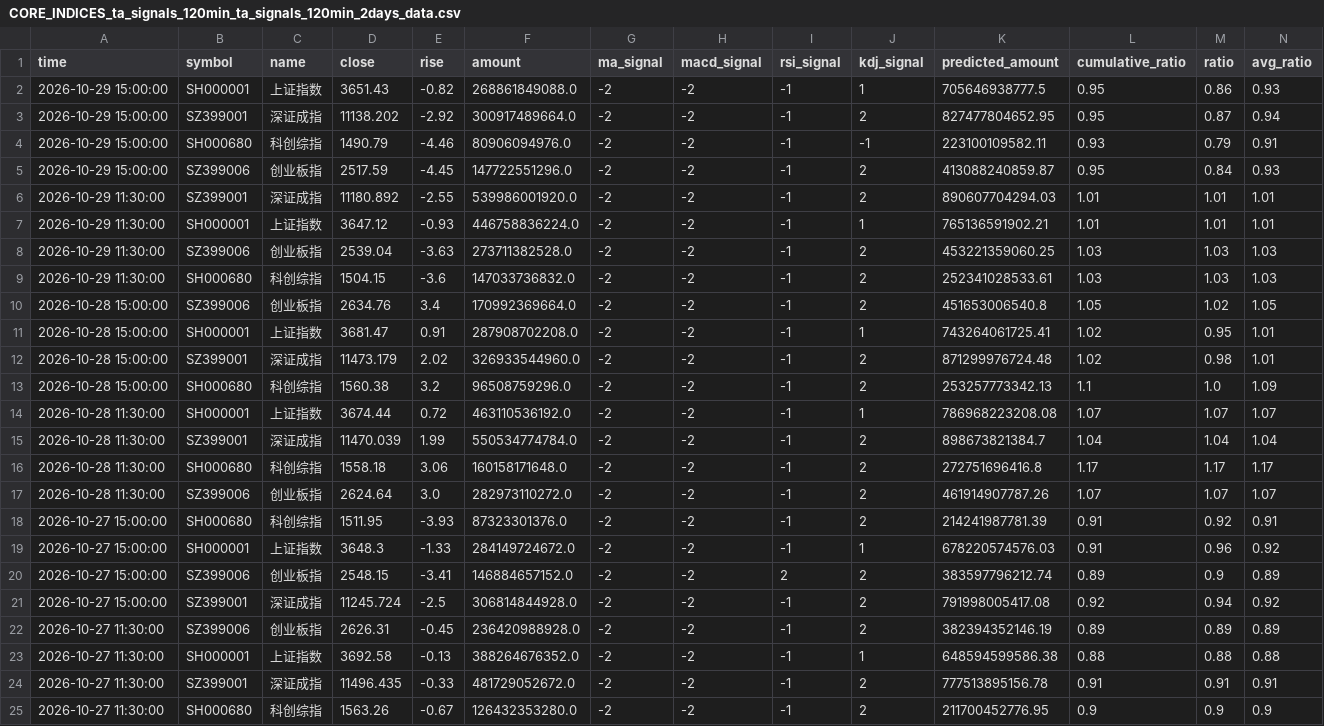
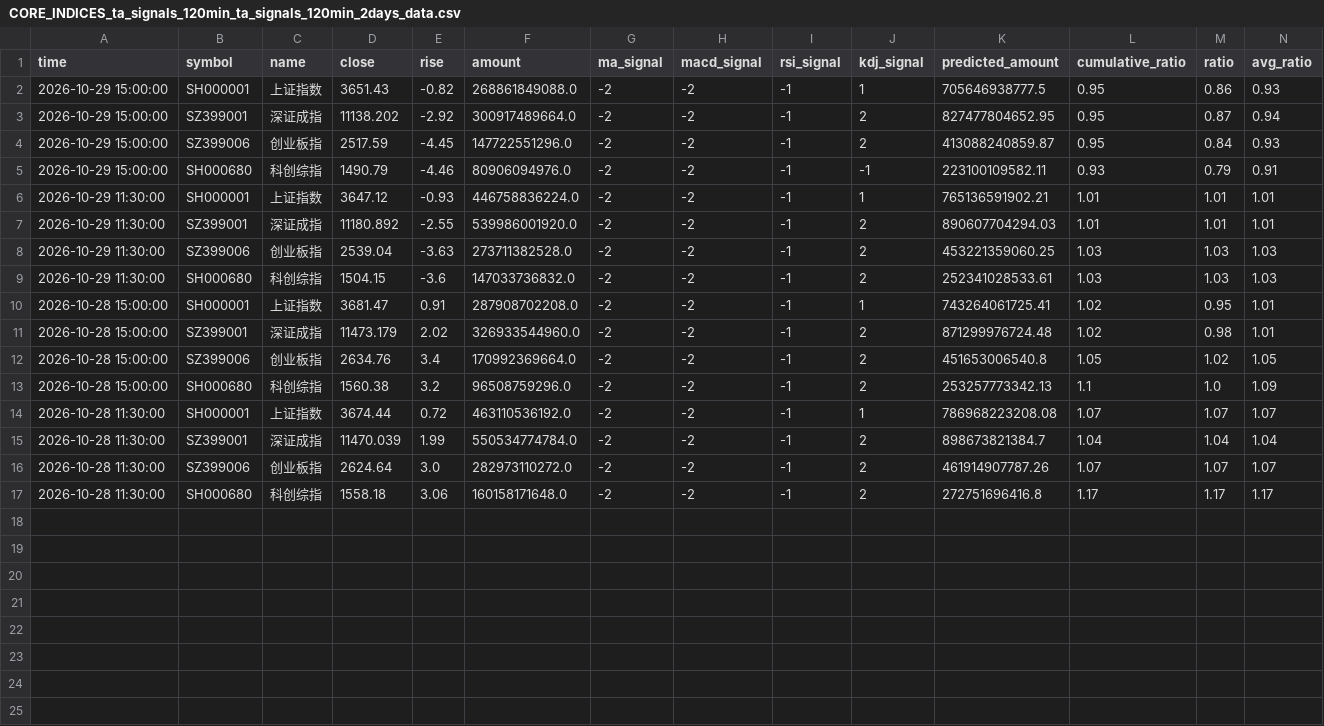
Before and after one commit to siderdata/tss_ai_stock, a CSV file: data/CORE_INDICES_ta_signals_120min_ta_signals_120min_2days_data.csv, drawn as a sheet; only a part is shown; removed rows and columns are numbered as before the commit, all else as after; rows hold the shown columns only; the diff names each change by its address in the sheet, - before the commit and + after, or states it on an @@ line.

```diff
--- a/data/CORE_INDICES_ta_signals_120min_ta_signals_120min_2days_data.csv
+++ b/data/CORE_INDICES_ta_signals_120min_ta_signals_120min_2days_data.csv
@@ row 5 moved to row 4: 2026-10-29 15:00:00 @@
@@ row 7 moved to row 6: 2026-10-29 11:30:00 @@
@@ row 10 moved to row 12: 2026-10-28 15:00:00 @@
@@ row 17 moved to row 16: 2026-10-28 11:30:00 @@
-row 18: 2026-10-27 15:00:00 | SH000680 | 科创综指 | 1511.95 | -3.93 | 87323301376.0 | -2 | -2 | -1 | 2 | 214241987781.39 | 0.91 | 0.92 | 0.91
-row 19: 2026-10-27 15:00:00 | SH000001 | 上证指数 | 3648.3 | -1.33 | 284149724672.0 | -2 | -2 | -1 | 1 | 678220574576.03 | 0.91 | 0.96 | 0.92
-row 20: 2026-10-27 15:00:00 | SZ399006 | 创业板指 | 2548.15 | -3.41 | 146884657152.0 | -2 | -2 | 2 | 2 | 383597796212.74 | 0.89 | 0.9 | 0.89
-row 21: 2026-10-27 15:00:00 | SZ399001 | 深证成指 | 11245.724 | -2.5 | 306814844928.0 | -2 | -2 | -1 | 2 | 791998005417.08 | 0.92 | 0.94 | 0.92
-row 22: 2026-10-27 11:30:00 | SZ399006 | 创业板指 | 2626.31 | -0.45 | 236420988928.0 | -2 | -2 | -1 | 2 | 382394352146.19 | 0.89 | 0.89 | 0.89
-row 23: 2026-10-27 11:30:00 | SH000001 | 上证指数 | 3692.58 | -0.13 | 388264676352.0 | -2 | -2 | -1 | 1 | 648594599586.38 | 0.88 | 0.88 | 0.88
-row 24: 2026-10-27 11:30:00 | SZ399001 | 深证成指 | 11496.435 | -0.33 | 481729052672.0 | -2 | -2 | -1 | 2 | 777513895156.78 | 0.91 | 0.91 | 0.91
-row 25: 2026-10-27 11:30:00 | SH000680 | 科创综指 | 1563.26 | -0.67 | 126432353280.0 | -2 | -2 | -1 | 2 | 211700452776.95 | 0.9 | 0.9 | 0.9
```
Also changed, not shown: data/CORE_INDICES_ta_signals_60min_ta_signals_60min_2days_data.csv, data/LARGE_CAP_INDICES_ta_signals_120min_ta_signals_120min_2days_data.csv, 45 other files.
